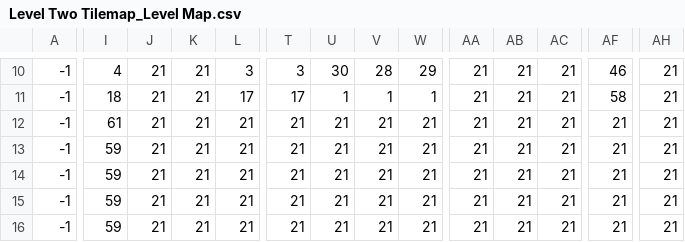
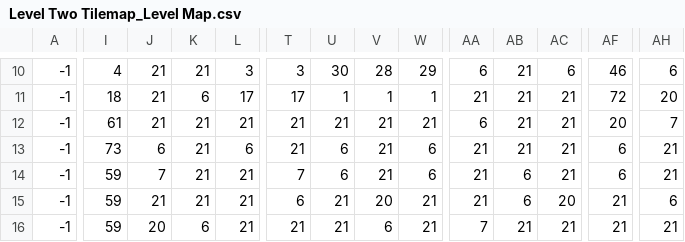
Before and after one commit to Patello17/ISP-Game-Dev-Project, a CSV file: ISP Project/ISP Project/Tilemaps/Maps/Level 2/Level Two Tilemap_Level Map.csv, drawn as a sheet; only a part is shown, gaps mark what is left out; the diff covers the shown part only; the diff names each change by its address in the sheet, - before the commit and + after, or states it on an @@ line.

```diff
--- a/ISP Project/ISP Project/Tilemaps/Maps/Level 2/Level Two Tilemap_Level Map.csv
+++ b/ISP Project/ISP Project/Tilemaps/Maps/Level 2/Level Two Tilemap_Level Map.csv
-AA10: 21
+AA10: 6
-AC10: 21
+AC10: 6
-AH10: 21
+AH10: 6
-K11: 21
+K11: 6
-AF11: 58
+AF11: 72
-AH11: 21
+AH11: 20
-AA12: 21
+AA12: 6
-AF12: 21
+AF12: 20
-AH12: 21
+AH12: 7
-I13: 59
+I13: 73
-J13: 21
+J13: 6
-L13: 21
+L13: 6
-U13:U14: 21
+U13:U14: 6
-W13:W14: 21
+W13:W14: 6
-AF13:AF14: 21
+AF13:AF14: 6
-J14: 21
+J14: 7
-T14: 21
+T14: 7
-AB14:AB15: 21
+AB14:AB15: 6
-T15: 21
+T15: 6
-V15: 21
+V15: 20
-AC15: 21
+AC15: 20
-AH15: 21
+AH15: 6
-J16: 21
+J16: 20
-K16: 21
+K16: 6
-V16: 21
+V16: 6
-AA16: 21
+AA16: 7
```
Also changed, not shown: 62 edited cells elsewhere in this file, 23 other files.
